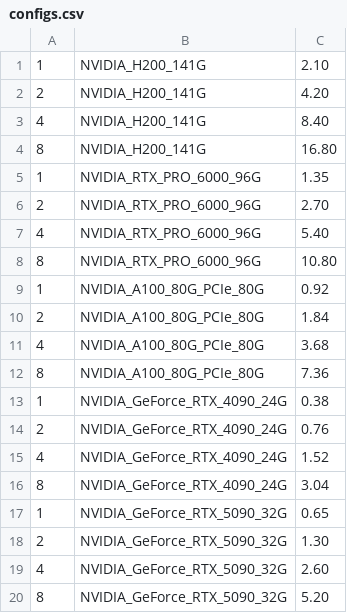
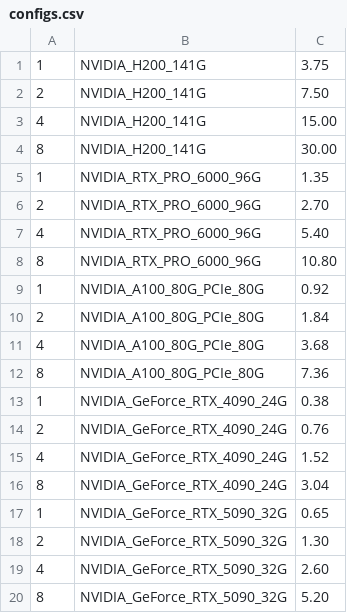
Before and after one commit to rajat709/de_nodes, a CSV file: yotta/configs.csv, drawn as a sheet.

Commit message:
Update configs.csv

```diff
--- a/yotta/configs.csv
+++ b/yotta/configs.csv
@@ -1,5 +1,5 @@
-1, NVIDIA_H200_141G, 2.10,
-2, NVIDIA_H200_141G, 4.20,
-4, NVIDIA_H200_141G, 8.40,
-8, NVIDIA_H200_141G, 16.80,
+1, NVIDIA_H200_141G, 3.75,
+2, NVIDIA_H200_141G, 7.50,
+4, NVIDIA_H200_141G, 15.00,
+8, NVIDIA_H200_141G, 30.00,
 1, NVIDIA_RTX_PRO_6000_96G, 1.35,
```
